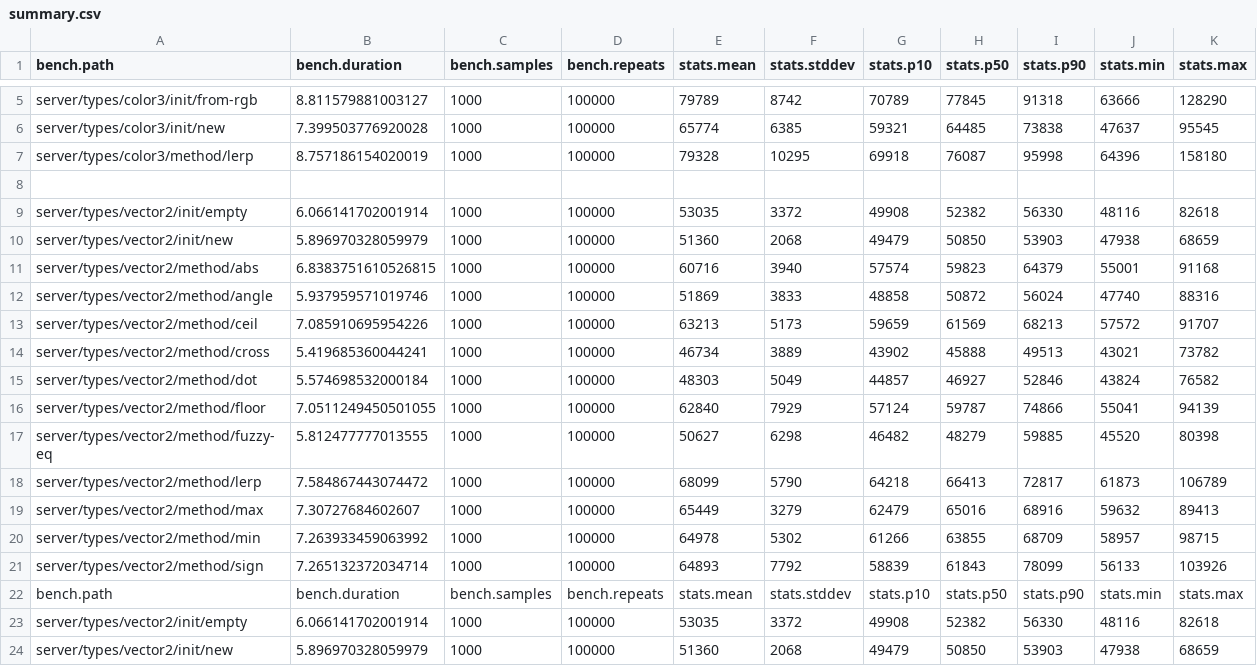
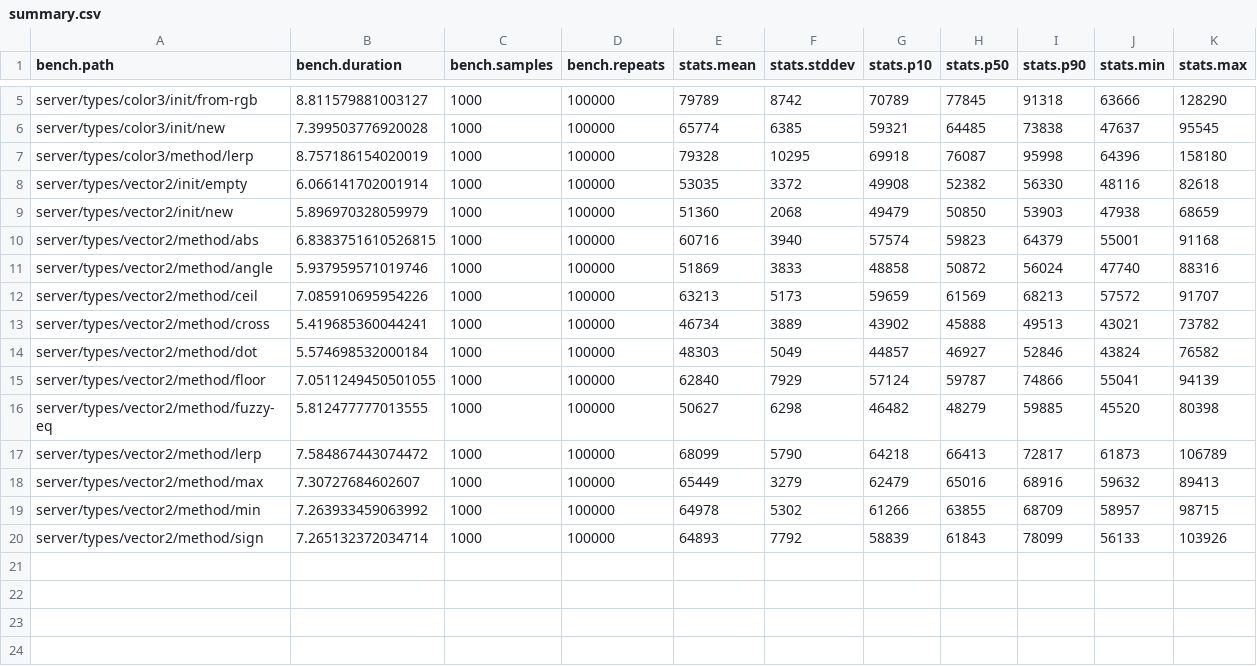
Before and after one commit to nightcycle/roblox-benchmarks-data, a CSV file: src/summary.csv, drawn as a sheet; only a part is shown, gaps mark what is left out; the shorter side is filled out with more unchanged rows.

Commit message:
patch

```diff
--- a/src/summary.csv
+++ b/src/summary.csv
@@ -7,17 +7,2 @@ server/types/color3/init/new,7.399503776920028,1000,100000,65774,6385,59321,6448
 server/types/color3/method/lerp,8.757186154020019,1000,100000,79328,10295,69918,76087,95998,64396,158180
-
-server/types/vector2/init/empty,6.066141702001914,1000,100000,53035,3372,49908,52382,56330,48116,82618
-server/types/vector2/init/new,5.896970328059979,1000,100000,51360,2068,49479,50850,53903,47938,68659
-server/types/vector2/method/abs,6.8383751610526815,1000,100000,60716,3940,57574,59823,64379,55001,91168
-server/types/vector2/method/angle,5.937959571019746,1000,100000,51869,3833,48858,50872,56024,47740,88316
-server/types/vector2/method/ceil,7.085910695954226,1000,100000,63213,5173,59659,61569,68213,57572,91707
-server/types/vector2/method/cross,5.419685360044241,1000,100000,46734,3889,43902,45888,49513,43021,73782
-server/types/vector2/method/dot,5.574698532000184,1000,100000,48303,5049,44857,46927,52846,43824,76582
-server/types/vector2/method/floor,7.0511249450501055,1000,100000,62840,7929,57124,59787,74866,55041,94139
-server/types/vector2/method/fuzzy-eq,5.812477777013555,1000,100000,50627,6298,46482,48279,59885,45520,80398
-server/types/vector2/method/lerp,7.584867443074472,1000,100000,68099,5790,64218,66413,72817,61873,106789
-server/types/vector2/method/max,7.30727684602607,1000,100000,65449,3279,62479,65016,68916,59632,89413
-server/types/vector2/method/min,7.263933459063992,1000,100000,64978,5302,61266,63855,68709,58957,98715
-server/types/vector2/method/sign,7.265132372034714,1000,100000,64893,7792,58839,61843,78099,56133,103926
-bench.path,bench.duration,bench.samples,bench.repeats,stats.mean,stats.stddev,stats.p10,stats.p50,stats.p90,stats.min,stats.max
 server/types/vector2/init/empty,6.066141702001914,1000,100000,53035,3372,49908,52382,56330,48116,82618
```
